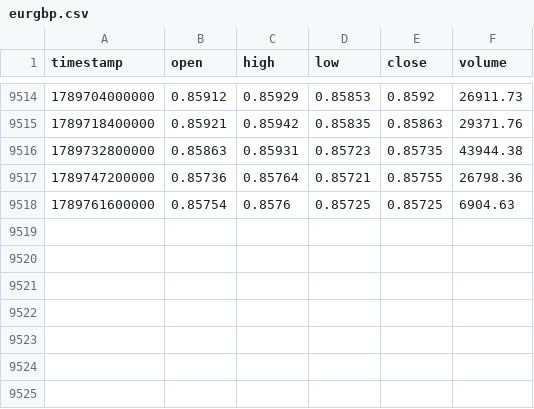
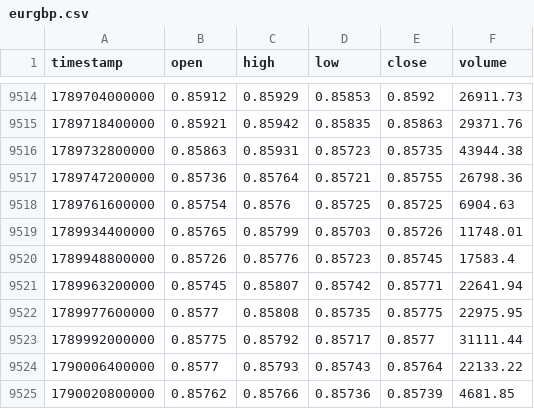
Before and after one commit to rikuudon24-beep/-fx-research-engine, a CSV file: data/market/h4/eurgbp.csv, drawn as a sheet; only a part is shown, gaps mark what is left out; the diff names each change by its address in the sheet, - before the commit and + after, or states it on an @@ line.

```diff
--- a/data/market/h4/eurgbp.csv
+++ b/data/market/h4/eurgbp.csv
+row 9519: 1789934400000 | 0.85765 | 0.85799 | 0.85703 | 0.85726 | 11748.01
+row 9520: 1789948800000 | 0.85726 | 0.85776 | 0.85723 | 0.85745 | 17583.4
+row 9521: 1789963200000 | 0.85745 | 0.85807 | 0.85742 | 0.85771 | 22641.94
+row 9522: 1789977600000 | 0.8577 | 0.85808 | 0.85735 | 0.85775 | 22975.95
+row 9523: 1789992000000 | 0.85775 | 0.85792 | 0.85717 | 0.8577 | 31111.44
+row 9524: 1790006400000 | 0.8577 | 0.85793 | 0.85743 | 0.85764 | 22133.22
+row 9525: 1790020800000 | 0.85762 | 0.85766 | 0.85736 | 0.85739 | 4681.85
```
Also changed, not shown: data/market/h4/audjpy.csv, data/market/h4/audnzd.csv, 22 other files.
